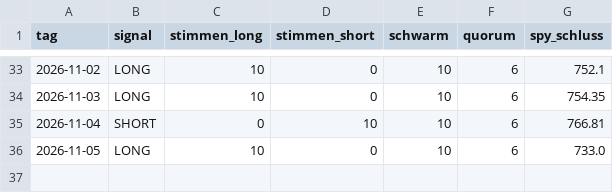
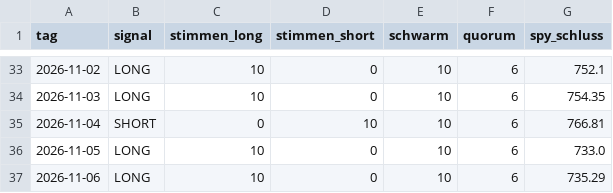
Before and after one commit to Nikros07/Fly-of-Wallstreet, a CSV file: signals.csv, drawn as a sheet; only a part is shown, gaps mark what is left out; the diff names each change by its address in the sheet, - before the commit and + after, or states it on an @@ line.

```diff
--- a/signals.csv
+++ b/signals.csv
+row 37: 2026-11-06 | LONG | 10 | 0 | 10 | 6 | 735.29
```
